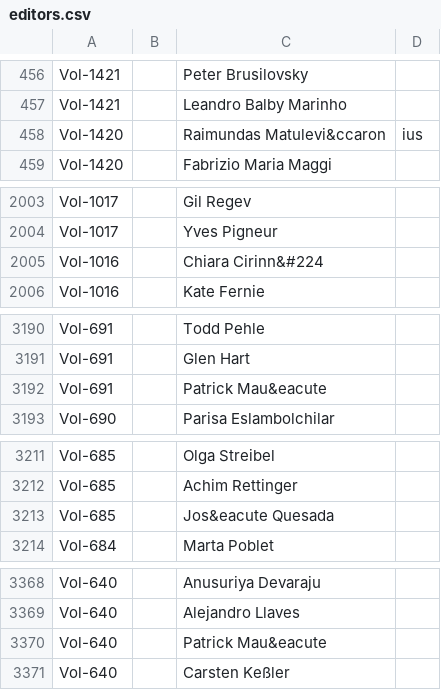
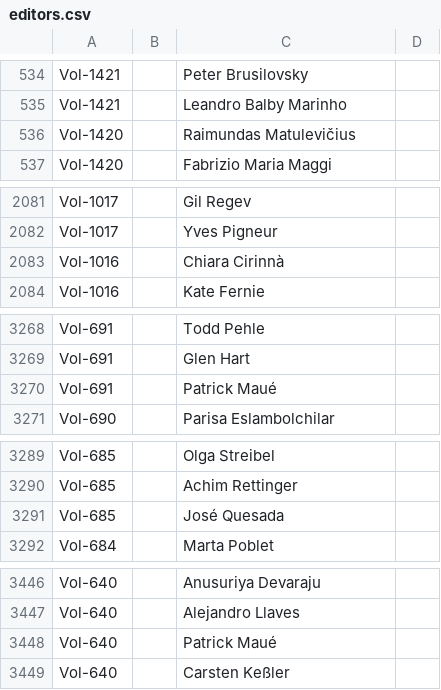
Before and after one commit to ceurws/ToolsEswc, a CSV file: src/main/resources/editors.csv, drawn as a sheet; only a part is shown, gaps mark what is left out; the diff covers the shown part only.

```diff
--- a/src/main/resources/editors.csv
+++ b/src/main/resources/editors.csv
@@ -457,3 +535,3 @@ Vol-1421;;Peter Brusilovsky
 Vol-1421;;Leandro Balby Marinho
-Vol-1420;;Raimundas Matulevi&ccaron;ius
+Vol-1420;;Raimundas Matulevičius
 Vol-1420;;Fabrizio Maria Maggi
@@ -2004,3 +2082,3 @@ Vol-1017;;Gil Regev
 Vol-1017;;Yves Pigneur
-Vol-1016;;Chiara Cirinn&#224
+Vol-1016;;Chiara Cirinnà
 Vol-1016;;Kate Fernie
@@ -3191,3 +3269,3 @@ Vol-691;;Todd Pehle
 Vol-691;;Glen Hart
-Vol-691;;Patrick Mau&eacute
+Vol-691;;Patrick Maué
 Vol-690;;Parisa Eslambolchilar
@@ -3212,3 +3290,3 @@ Vol-685;;Olga Streibel
 Vol-685;;Achim Rettinger
-Vol-685;;Jos&eacute Quesada
+Vol-685;;José Quesada
 Vol-684;;Marta Poblet
@@ -3369,3 +3447,3 @@ Vol-640;;Anusuriya Devaraju
 Vol-640;;Alejandro Llaves
-Vol-640;;Patrick Mau&eacute
+Vol-640;;Patrick Maué
 Vol-640;;Carsten Keßler
```
Also changed, not shown: 78 added rows elsewhere in this file, src/main/resources/related.csv, src/main/resources/titles.csv, 12 other files.
